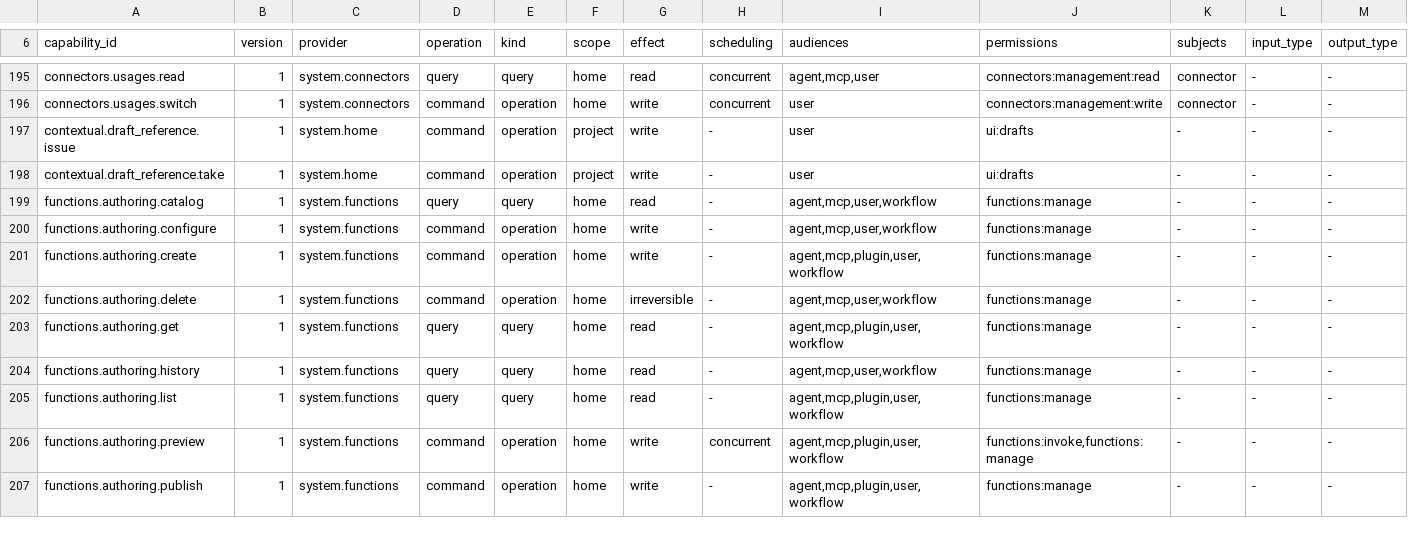
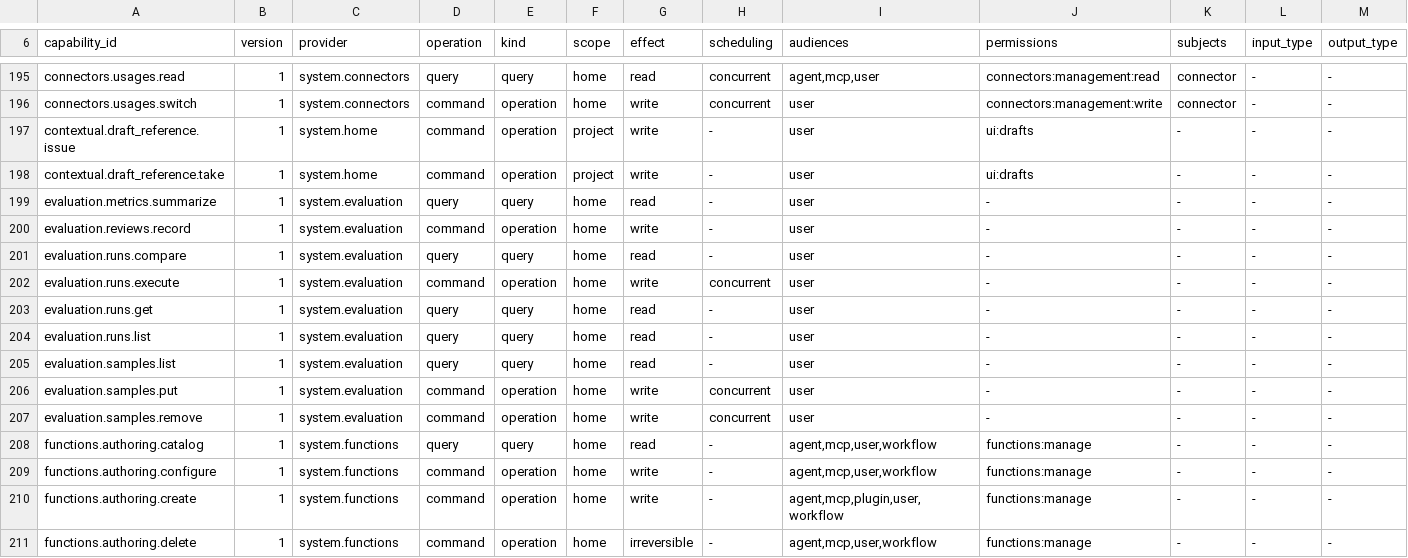
Before and after one commit to molis-ai/molis-work, a TSV file: tooling/gates/actions/host-actions.tsv, drawn as a sheet; only a part is shown, gaps mark what is left out; the shorter side is filled out with more unchanged rows; rows hold the shown columns only; the diff names each change by its address in the sheet, - before the commit and + after, or states it on an @@ line.

Commit message:
feat(evaluation): implement system.evaluation service and host composition (#batch-30-item-1)
Implements horizontal/evaluation (@molis-ai/molis-work-service-evaluation)
with lazy Home SQLite store (evaluation/evaluation.db v1), nine evaluation.*@1
actions, deterministic/evaluator/human_reference expectation engine, strict
unknown vs failed separation, six-stage cross-version comparison, purpose-split
metrics, isolated replay side-effect guard, and local-host composition.

Acceptance: PWA-51, PWA-52, PWA-53, PWA-54, PWA-55, PWA-56, OCL-08, OCL-12, OCL-13, OCL-14, OCL-17, EC-01, EC-02, EC-06, EC-08, EC-09, EC-16, EC-18

```diff
--- a/tooling/gates/actions/host-actions.tsv
+++ b/tooling/gates/actions/host-actions.tsv
+row 199: evaluation.metrics.summarize | 1 | system.evaluation | query | query | home | read | - | user | - | - | - | -
+row 200: evaluation.reviews.record | 1 | system.evaluation | command | operation | home | write | - | user | - | - | - | -
+row 201: evaluation.runs.compare | 1 | system.evaluation | query | query | home | read | - | user | - | - | - | -
+row 202: evaluation.runs.execute | 1 | system.evaluation | command | operation | home | write | concurrent | user | - | - | - | -
+row 203: evaluation.runs.get | 1 | system.evaluation | query | query | home | read | - | user | - | - | - | -
+row 204: evaluation.runs.list | 1 | system.evaluation | query | query | home | read | - | user | - | - | - | -
+row 205: evaluation.samples.list | 1 | system.evaluation | query | query | home | read | - | user | - | - | - | -
+row 206: evaluation.samples.put | 1 | system.evaluation | command | operation | home | write | concurrent | user | - | - | - | -
+row 207: evaluation.samples.remove | 1 | system.evaluation | command | operation | home | write | concurrent | user | - | - | - | -
```
Also changed, not shown: tooling/gates/schemas/stores.tsv, 43 other files.
